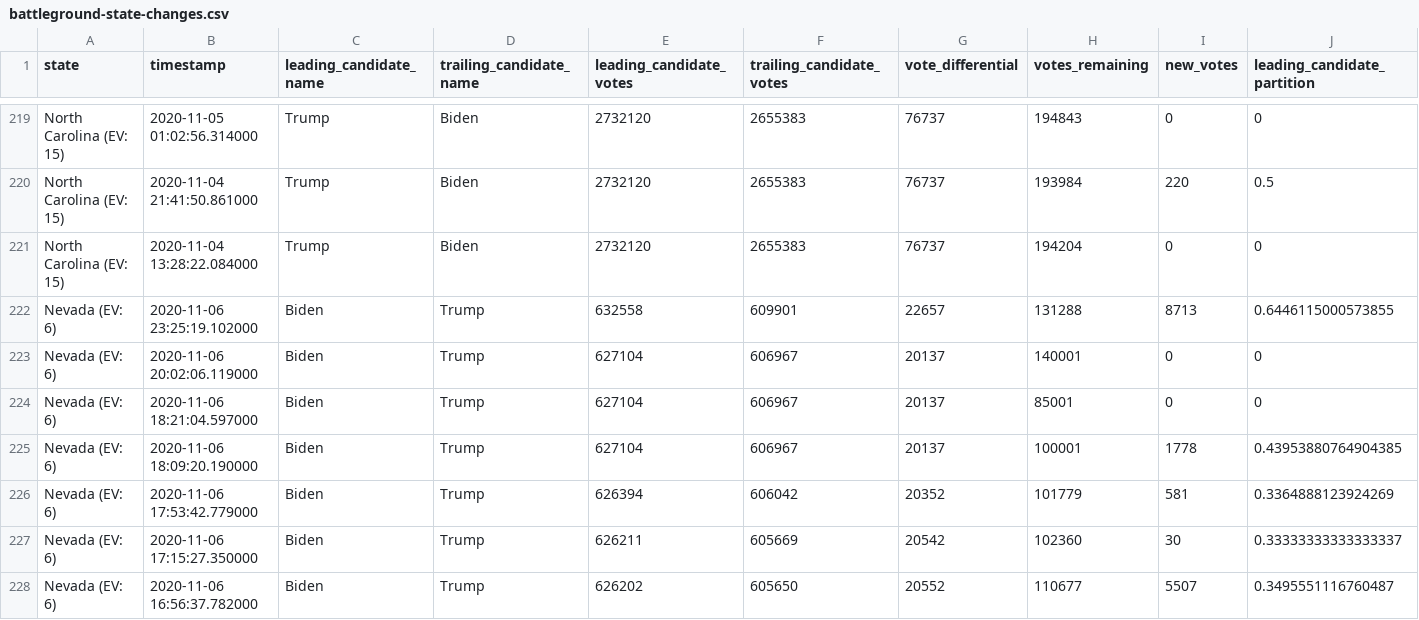
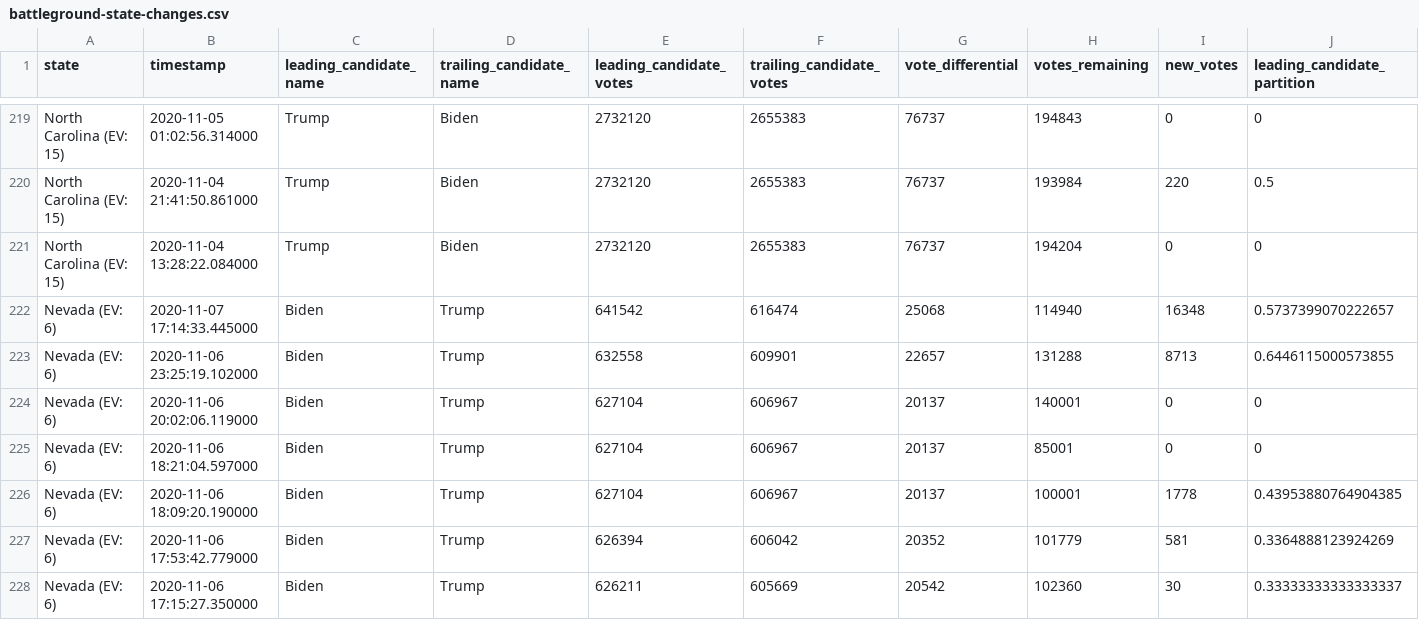
Before and after one commit to hellopat/nyt-2020-election-scraper, a CSV file: battleground-state-changes.csv, drawn as a sheet; only a part is shown, gaps mark what is left out; the shorter side is filled out with more unchanged rows; rows hold the shown columns only; the diff names each change by its address in the sheet, - before the commit and + after, or states it on an @@ line.

```diff
--- a/battleground-state-changes.csv
+++ b/battleground-state-changes.csv
+row 222: Nevada (EV: 6) | 2020-11-07 17:14:33.445000 | Biden | Trump | 641542 | 616474 | 25068 | 114940 | 16348 | 0.5737399070222657
```
Also changed, not shown: 3 other files.
